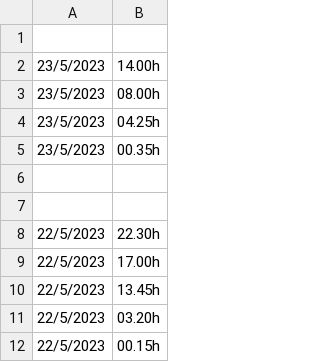
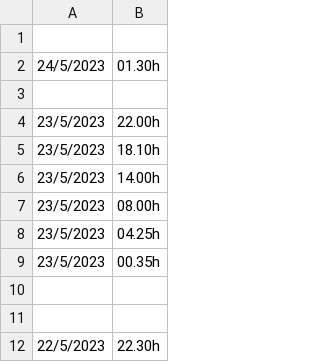
Before and after one commit to PPeitsch/smk-data, a CSV file: data/lista_11.csv, drawn as a sheet; only a part is shown; the shorter side is filled out with more unchanged rows.

```diff
--- a/data/lista_11.csv
+++ b/data/lista_11.csv
@@ -1,2 +1,6 @@
 ,
+24/5/2023,01.30h
+,
+23/5/2023,22.00h
+23/5/2023,18.10h
 23/5/2023,14.00h
```
Also changed, not shown: 1 other file.
